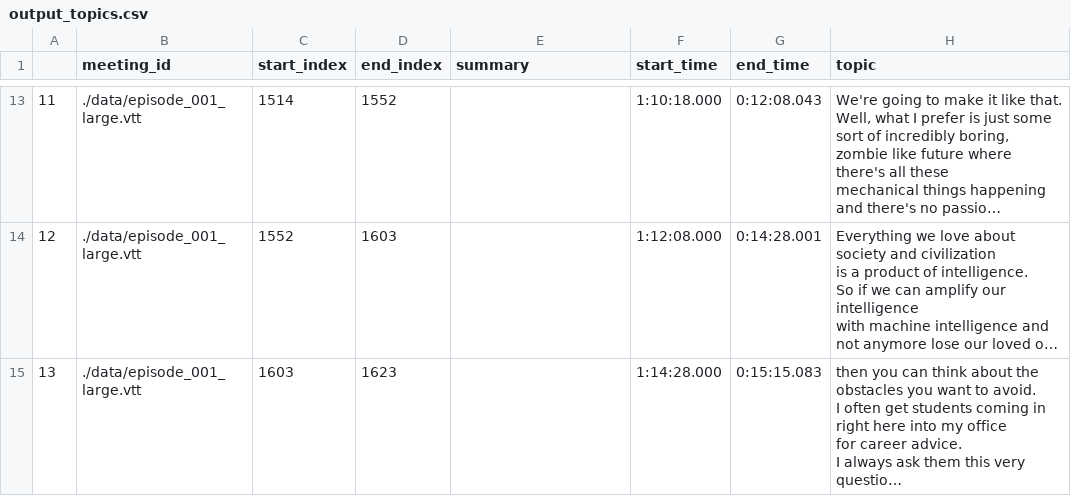
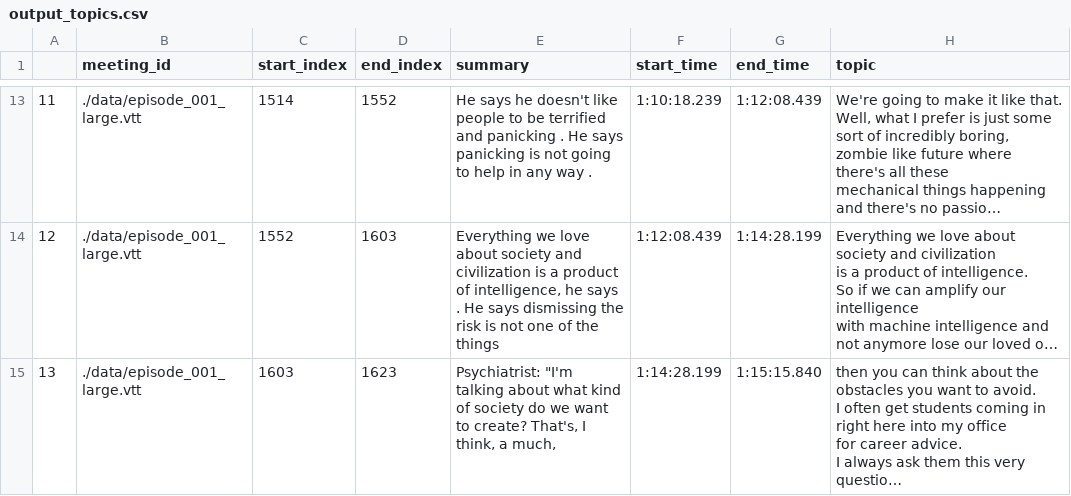
Before and after one commit to BMukhtar/TopicSegmentationTest, a CSV file: output_topics.csv, drawn as a sheet; only a part is shown, gaps mark what is left out; long unchanged cells end in …; the diff covers the shown part only; the diff names each change by its address in the sheet, - before the commit and + after, or states it on an @@ line.

Commit message:
fixed time bugs, added output to json

```diff
--- a/output_topics.csv
+++ b/output_topics.csv
-E13 (summary): (empty)
+E13 (summary): He says he doesn't like people to be terrified and panicking . He says panicking is not going to help in any way .
-F13 (start_time): 1:10:18.000
+F13 (start_time): 1:10:18.239
-G13 (end_time): 0:12:08.043
+G13 (end_time): 1:12:08.439
-E14 (summary): (empty)
+E14 (summary): Everything we love about society and civilization is a product of intelligence, he says . He says dismissing the risk is not one of the things
-F14 (start_time): 1:12:08.000
+F14 (start_time): 1:12:08.439
-G14 (end_time): 0:14:28.001
+G14 (end_time): 1:14:28.199
-E15 (summary): (empty)
+E15 (summary): Psychiatrist: "I'm talking about what kind of society do we want to create? That's, I think, a much,
-F15 (start_time): 1:14:28.000
+F15 (start_time): 1:14:28.199
-G15 (end_time): 0:15:15.083
+G15 (end_time): 1:15:15.840
```
Also changed, not shown: 32 edited cells elsewhere in this file, 4 other files.
